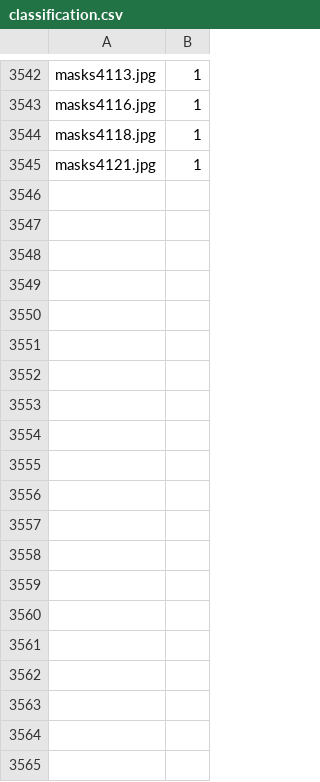
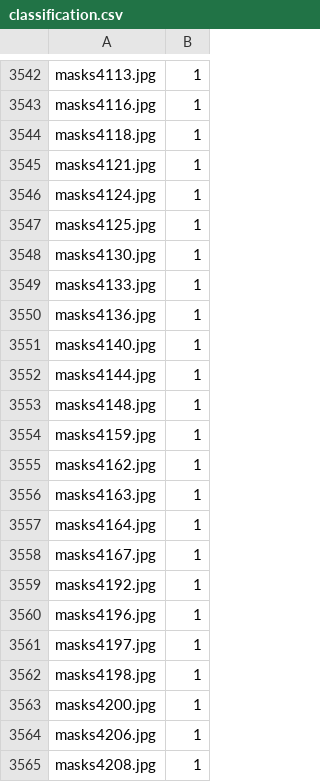
Before and after one commit to SergioRt1/Mask-images-detector, a CSV file: classification.csv, drawn as a sheet; only a part is shown, gaps mark what is left out; the diff covers the shown part only; the diff names each change by its address in the sheet, - before the commit and + after, or states it on an @@ line.

Commit message:
40+ mask images

```diff
--- a/classification.csv
+++ b/classification.csv
+row 3546: masks4124.jpg | 1
+row 3547: masks4125.jpg | 1
+row 3548: masks4130.jpg | 1
+row 3549: masks4133.jpg | 1
+row 3550: masks4136.jpg | 1
+row 3551: masks4140.jpg | 1
+row 3552: masks4144.jpg | 1
+row 3553: masks4148.jpg | 1
+row 3554: masks4159.jpg | 1
+row 3555: masks4162.jpg | 1
+row 3556: masks4163.jpg | 1
+row 3557: masks4164.jpg | 1
+row 3558: masks4167.jpg | 1
+row 3559: masks4192.jpg | 1
+row 3560: masks4196.jpg | 1
+row 3561: masks4197.jpg | 1
+row 3562: masks4198.jpg | 1
+row 3563: masks4200.jpg | 1
+row 3564: masks4206.jpg | 1
+row 3565: masks4208.jpg | 1
```
Also changed, not shown: 21 added rows elsewhere in this file.
